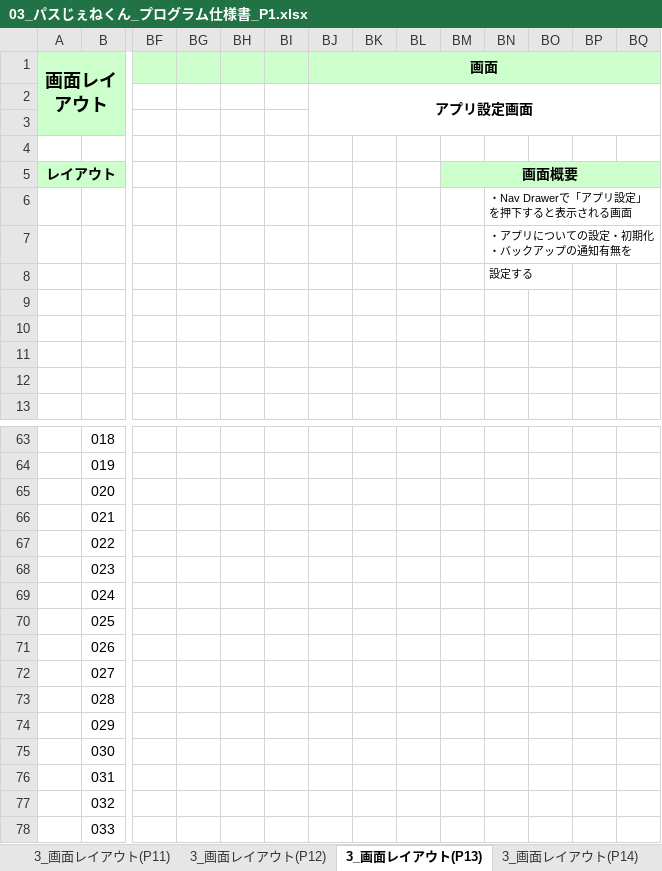
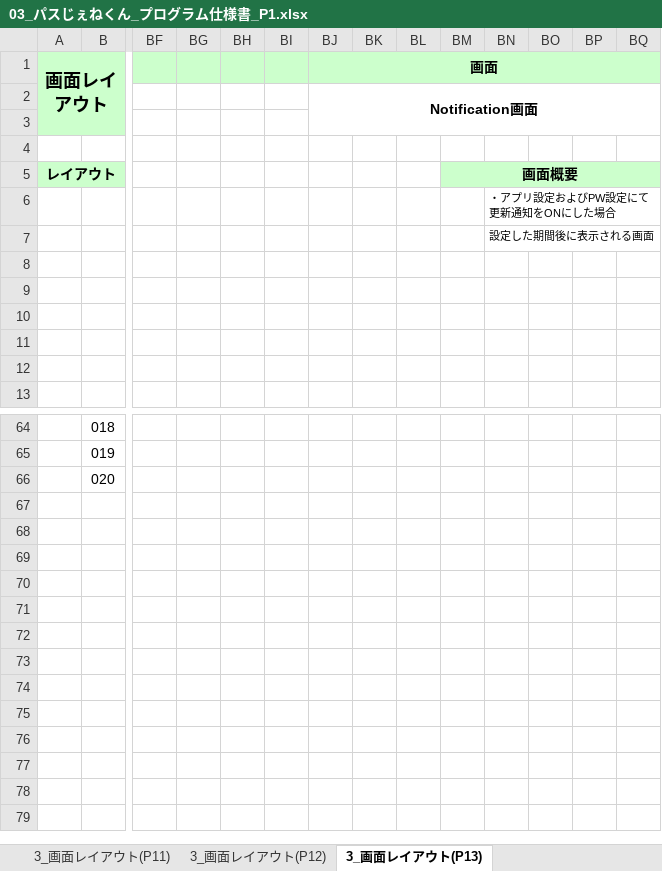
Before and after one commit to OrenBigMuff/Specification, an Excel workbook: パスじぇねくん/03_パスじぇねくん_プログラム仕様書_P1.xlsx, sheet 3_画面レイアウト(P13), drawn as a sheet; only a part is shown, gaps mark what is left out; values as stored, in another font and other column widths than the file's, no borders; charts and pictures not drawn; removed rows and columns are numbered as before the commit, all else as after; rows hold the shown columns only; the diff covers the shown part only; the diff names each change by its address in the sheet, - before the commit and + after, or states it on an @@ line.

```diff
--- a/パスじぇねくん/03_パスじぇねくん_プログラム仕様書_P1.xlsx (sheet 3_画面レイアウト(P13))
+++ b/パスじぇねくん/03_パスじぇねくん_プログラム仕様書_P1.xlsx (sheet 3_画面レイアウト(P13))
-sheet tab: 3_画面レイアウト(P14)
-BJ2 (画面): アプリ設定画面
+BJ2 (画面): Notification画面
-BN6: ・Nav Drawerで「アプリ設定」を押下すると表示される画面
+BN6: ・アプリ設定およびPW設定にて更新通知をONにした場合
-BN7: ・アプリについての設定・初期化・バックアップの通知有無を
+BN7: 設定した期間後に表示される画面
-BN8: 設定する
+BN8: (empty)
-row 66:  | 021
-row 67:  | 022
-row 68:  | 023
-row 69:  | 024
-row 70:  | 025
-row 71:  | 026
-row 72:  | 027
-row 73:  | 028
-row 74:  | 029
-row 75:  | 030
-row 76:  | 031
-row 77:  | 032
-row 78:  | 033
```
Also changed, not shown: 14 added rows, 13 removed rows, 1 moved row and 6 edited cells elsewhere in this sheet, sheet 3_画面レイアウト(P10), sheet 3_画面レイアウト(P11), sheet 3_画面レイアウト(P6), sheet 3_画面レイアウト(P1), sheet 3_画面レイアウト(P2), sheet 3_画面レイアウト(P0), 5 more sheets, other sheet tabs, charts or pictures, 3秒で〇〇/08_3秒で〇〇_テスト仕様書_初版.xlsx, パスじぇねくん/04_パスじぇねくん_テーブル仕様書.xlsx, 1 other file.
